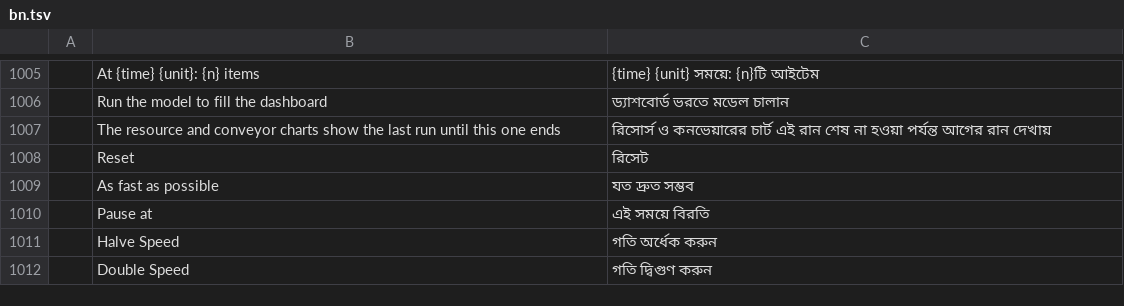
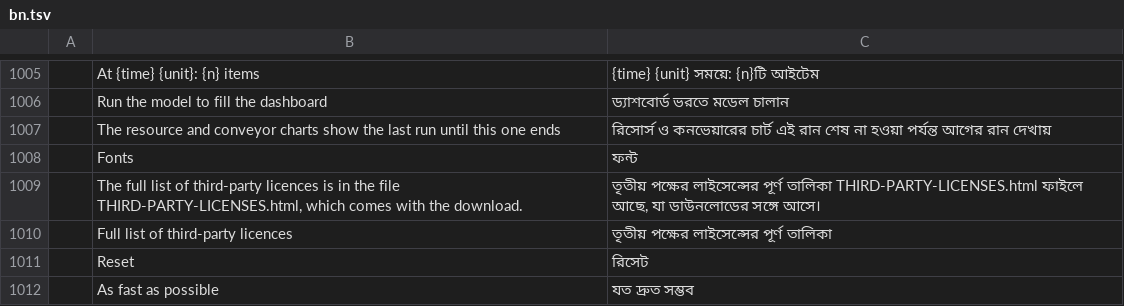
Before and after one commit to helenkwok/StochCraft, a TSV file: i18n/bn.tsv, drawn as a sheet; only a part is shown, gaps mark what is left out; the shorter side is filled out with more unchanged rows; the diff names each change by its address in the sheet, - before the commit and + after, or states it on an @@ line.

```diff
--- a/i18n/bn.tsv
+++ b/i18n/bn.tsv
+row 1008:  | Fonts | ফন্ট
+row 1009:  | The full list of third-party licences is in the file THIRD-PARTY-LICENSES.html, which comes with the download. | তৃতীয় পক্ষের লাইসেন্সের পূর্ণ তালিকা THIRD-PARTY-LICENSES.html ফাইলে আছে, যা ডাউনলোডের সঙ্গে আসে।
+row 1010:  | Full list of third-party licences | তৃতীয় পক্ষের লাইসেন্সের পূর্ণ তালিকা
```
Also changed, not shown: i18n/ka.tsv, i18n/lo.tsv, 50 other files.
